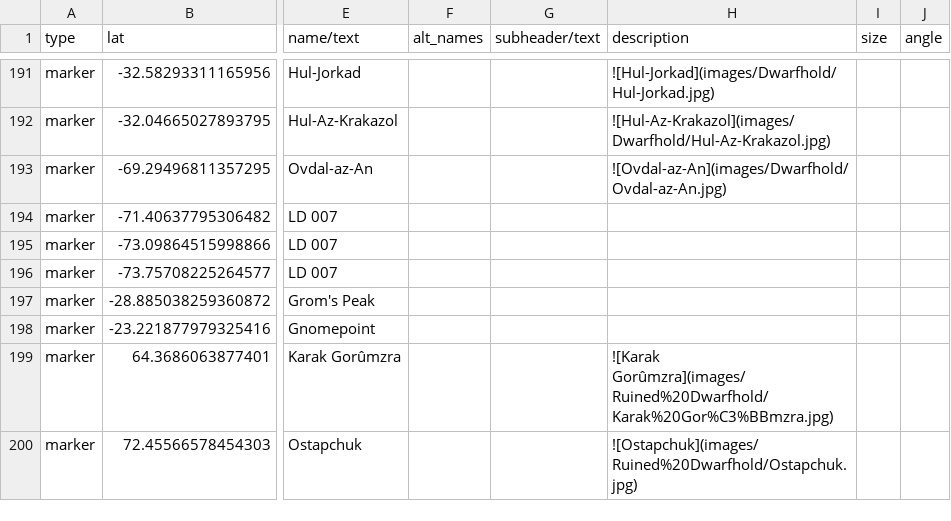
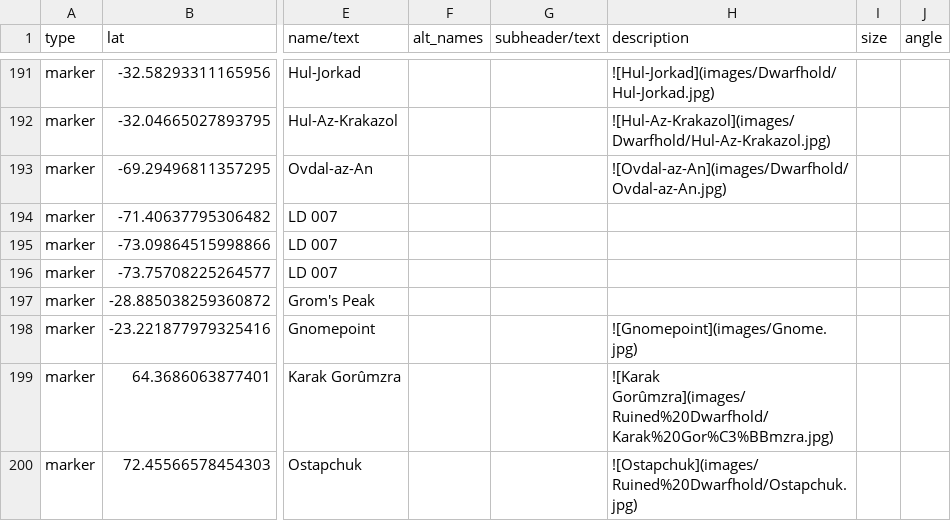
Before and after one commit to nativenewengland/solid-pancake, a CSV file: data/features.csv, drawn as a sheet; only a part is shown, gaps mark what is left out; the diff names each change by its address in the sheet, - before the commit and + after, or states it on an @@ line.

Commit message:
Add gnome marker image

```diff
--- a/data/features.csv
+++ b/data/features.csv
-H198 (description): (empty)
+H198 (description): ![Gnomepoint](images/Gnome.jpg)
```
